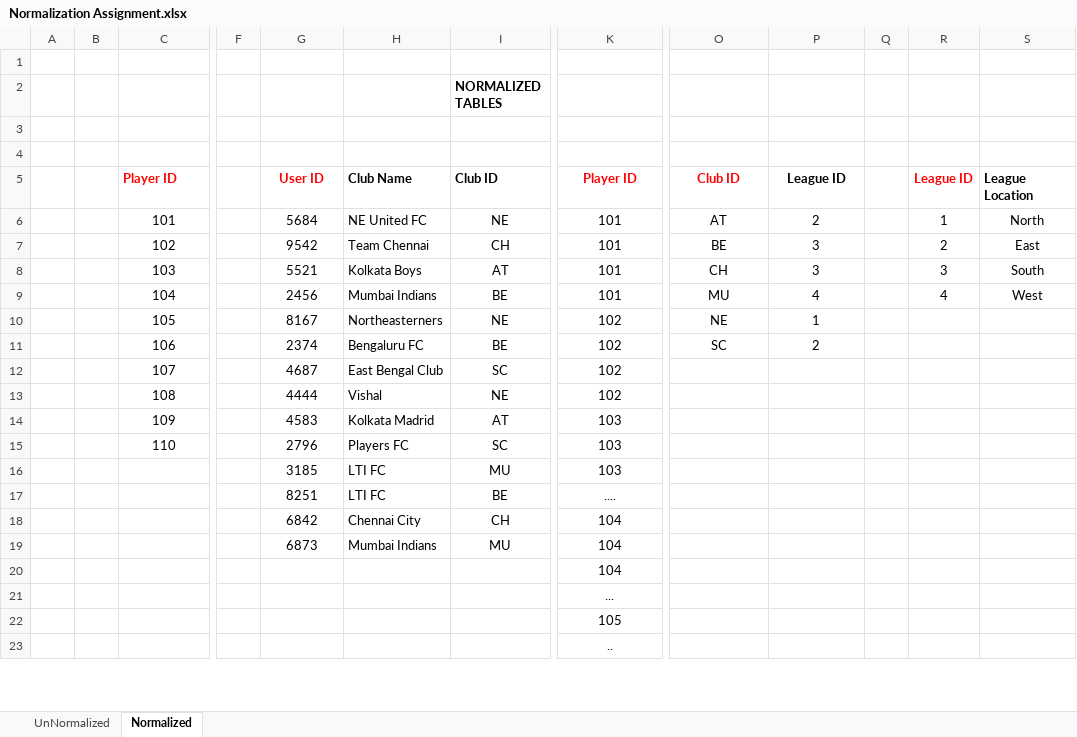
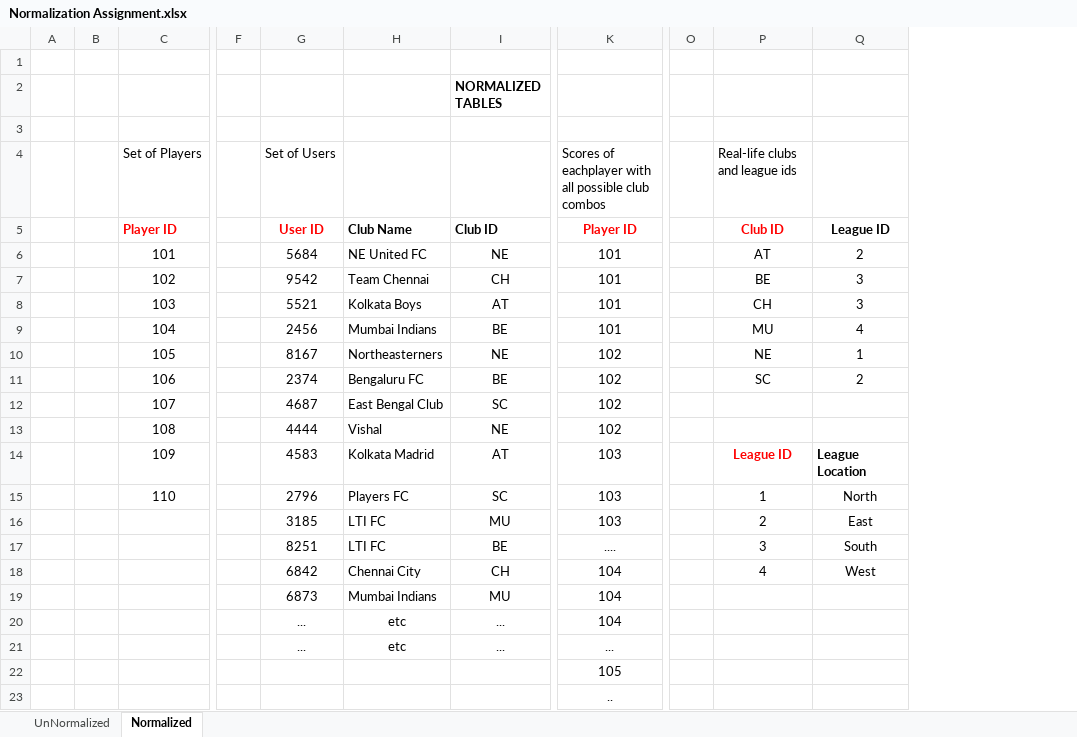
Before and after one commit to vishalndeka/NormalizationAssignmentGET940, an Excel workbook: Normalization Assignment.xlsx, sheet Normalized, drawn as a sheet; only a part is shown, gaps mark what is left out; values as stored, in another font and other column widths than the file's, no borders; removed rows and columns are numbered as before the commit, all else as after; rows hold the shown columns only; the diff names each change by its address in the sheet, - before the commit and + after, or states it on an @@ line.

Commit message:
Add files via upload

```diff
--- a/Normalization Assignment.xlsx (sheet Normalized)
+++ b/Normalization Assignment.xlsx (sheet Normalized)
+column O, empty
-column Q, empty
-column R, rows 5-9: League ID | 1 | 2 | 3 | 4
-column S, rows 5-9: League Location | North | East | South | West
-row 4: (empty)
+row 4:  |  | Set of Players |  | Set of Users |  |  | Scores of eachplayer with all possible club combos |  | Real-life clubs and league ids
-P14: (empty)
+P14: League ID
-Q14: (empty)
+Q14: League Location
-P15: (empty)
+P15: 1
-Q15: (empty)
+Q15: North
-P16: (empty)
+P16: 2
-Q16: (empty)
+Q16: East
-P17: (empty)
+P17: 3
-Q17: (empty)
+Q17: South
-P18: (empty)
+P18: 4
-Q18: (empty)
+Q18: West
-G20:G21: (empty)
+G20:G21: ...
-H20:H21: (empty)
+H20:H21: etc
-I20:I21: (empty)
+I20:I21: ...
```
